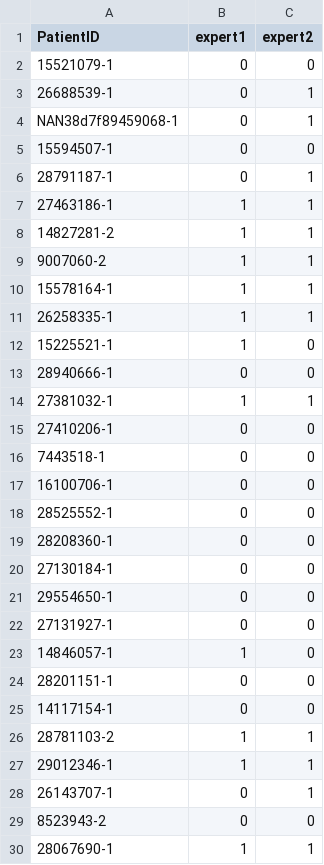
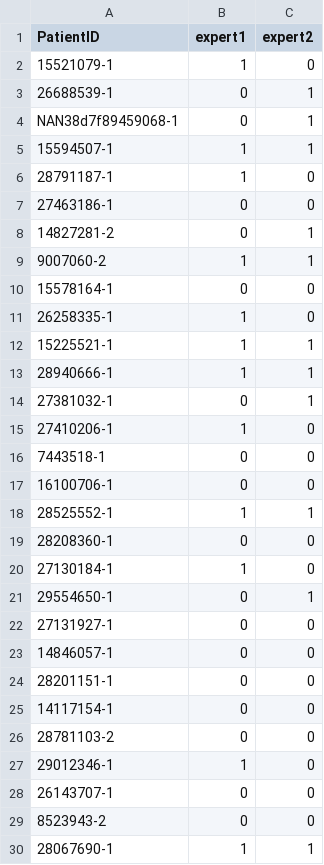
Before and after one commit to gdcohan/hepatocellular-v-cholangiocarcinoma, a CSV file: Ovarian_Experts.csv, drawn as a sheet; only a part is shown; the diff covers the shown part only.

Commit message:
Update Ovarian_Experts.csv

```diff
--- a/Ovarian_Experts.csv
+++ b/Ovarian_Experts.csv
@@ -2,28 +2,28 @@ PatientID,expert1,expert2
-15521079-1,0,0
+15521079-1,1,0
 26688539-1,0,1
 NAN38d7f89459068-1,0,1
-15594507-1,0,0
-28791187-1,0,1
-27463186-1,1,1
-14827281-2,1,1
+15594507-1,1,1
+28791187-1,1,0
+27463186-1,0,0
+14827281-2,0,1
 9007060-2,1,1
-15578164-1,1,1
-26258335-1,1,1
-15225521-1,1,0
-28940666-1,0,0
-27381032-1,1,1
-27410206-1,0,0
+15578164-1,0,0
+26258335-1,1,0
+15225521-1,1,1
+28940666-1,1,1
+27381032-1,0,1
+27410206-1,1,0
 7443518-1,0,0
 16100706-1,0,0
-28525552-1,0,0
+28525552-1,1,1
 28208360-1,0,0
-27130184-1,0,0
-29554650-1,0,0
+27130184-1,1,0
+29554650-1,0,1
 27131927-1,0,0
-14846057-1,1,0
+14846057-1,0,0
 28201151-1,0,0
 14117154-1,0,0
-28781103-2,1,1
-29012346-1,1,1
-26143707-1,0,1
+28781103-2,0,0
+29012346-1,1,0
+26143707-1,0,0
 8523943-2,0,0
```
Also changed, not shown: 2 edited cells elsewhere in this file.
